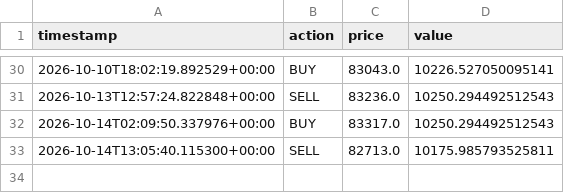
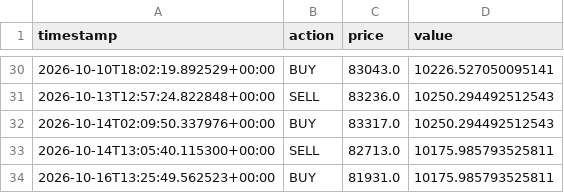
Before and after one commit to harinderbassi/my-trading-bot-, a CSV file: trades.csv, drawn as a sheet; only a part is shown, gaps mark what is left out.

```diff
--- a/trades.csv
+++ b/trades.csv
@@ -33 +33,2 @@ timestamp,action,price,value
 2026-10-14T13:05:40.115300+00:00,SELL,82713.0,10175.985793525811
+2026-10-16T13:25:49.562523+00:00,BUY,81931.0,10175.985793525811
```
Also changed, not shown: 1 other file.
